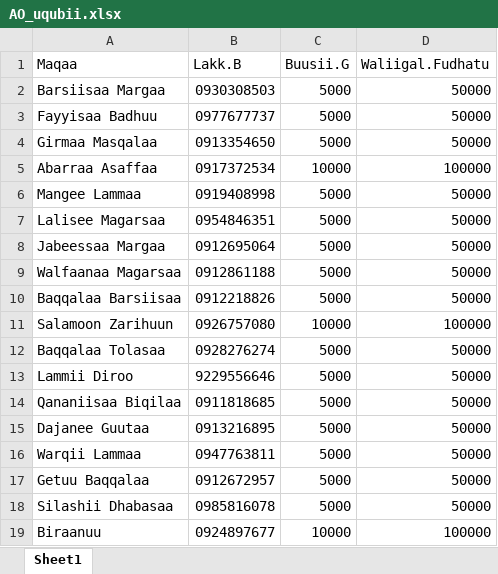
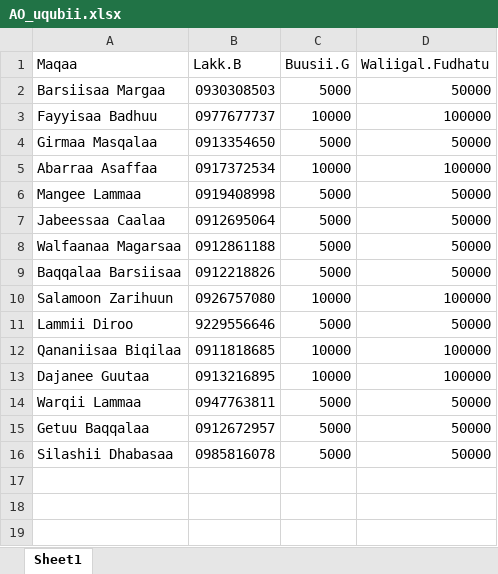
Before and after one commit to Walfaanaa/AO, an Excel workbook: AO_uqubii.xlsx, sheet Sheet1, drawn as a sheet; values as stored, in another font and other column widths than the file's, no borders; removed rows and columns are numbered as before the commit, all else as after; the diff names each change by its address in the sheet, - before the commit and + after, or states it on an @@ line.

Commit message:
Add files via upload

```diff
--- a/AO_uqubii.xlsx (sheet Sheet1)
+++ b/AO_uqubii.xlsx (sheet Sheet1)
-C3 (Buusii.G): 5000
+C3 (Buusii.G): 10000
-D3 (Waliigal.Fudhatu): 50000
+D3 (Waliigal.Fudhatu): 100000
-row 7: Lalisee Magarsaa | 0954846351 | 5000 | 50000
-A7 (Maqaa): Jabeessaa Margaa
+A7 (Maqaa): Jabeessaa Caalaa
-row 12: Baqqalaa Tolasaa | 0928276274 | 5000 | 50000
-C12:C13 (Buusii.G): 5000
+C12:C13 (Buusii.G): 10000
-D12:D13 (Waliigal.Fudhatu): 50000
+D12:D13 (Waliigal.Fudhatu): 100000
-row 19: Biraanuu | 0924897677 | 10000 | 100000
```
